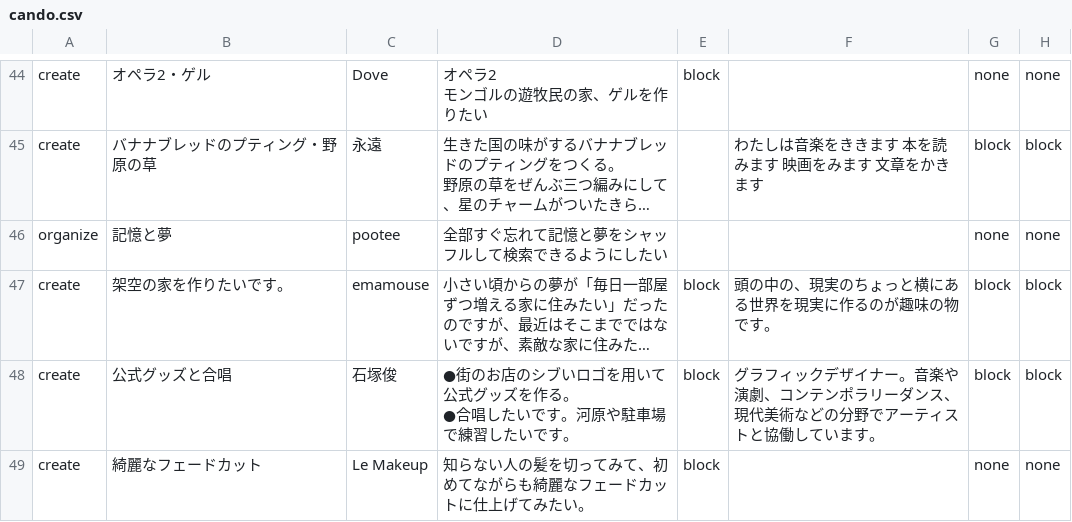
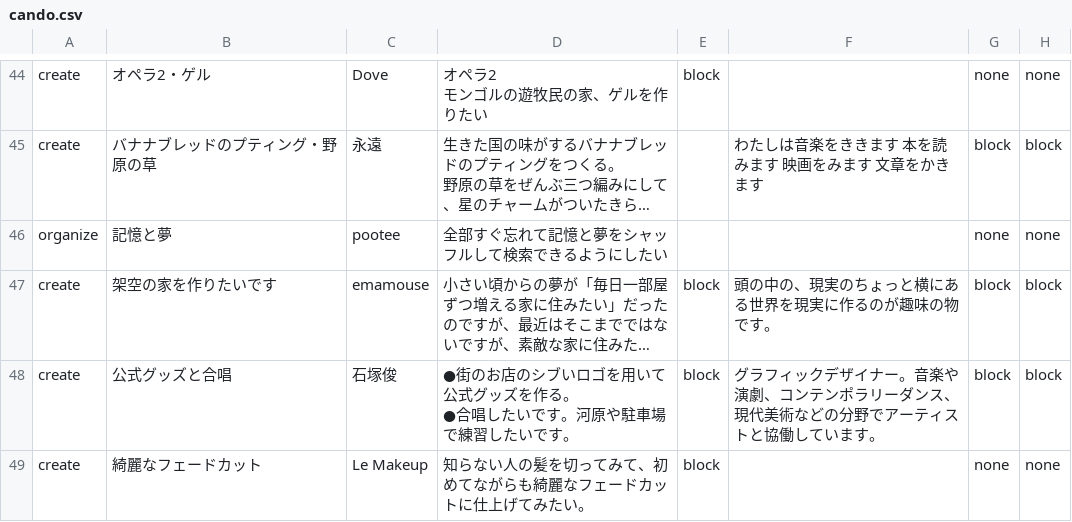
Before and after one commit to chottocrazy/index, a CSV file: weare/cando.csv, drawn as a sheet; only a part is shown, gaps mark what is left out; long unchanged cells end in …; the diff names each change by its address in the sheet, - before the commit and + after, or states it on an @@ line.

Commit message:
Update cando.csv

```diff
--- a/weare/cando.csv
+++ b/weare/cando.csv
-B47: 架空の家を作りたいです。
+B47: 架空の家を作りたいです
```
